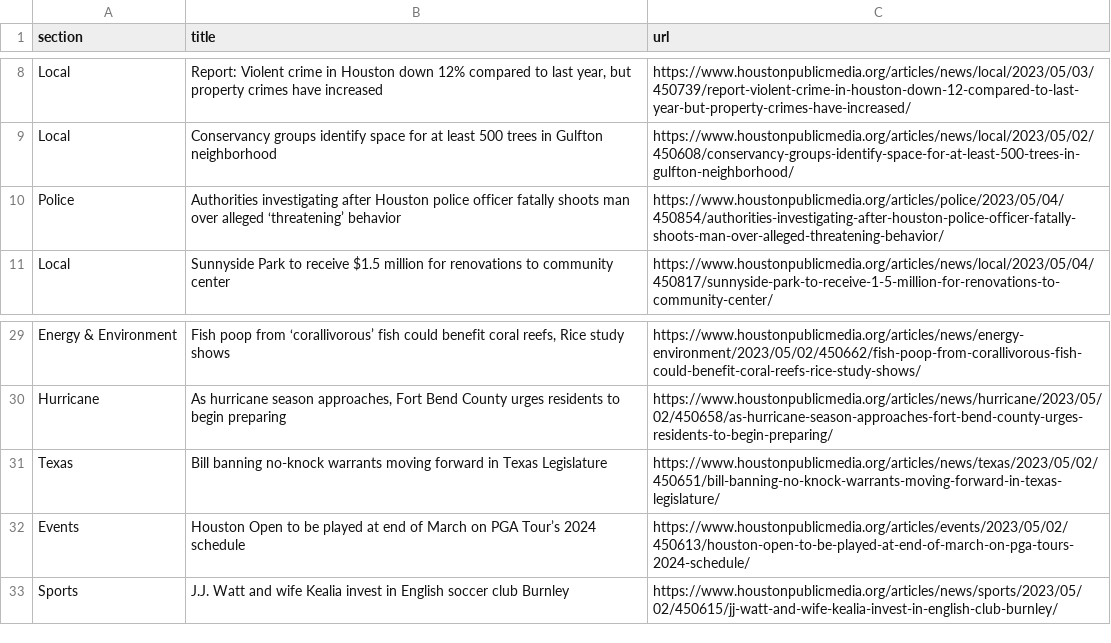
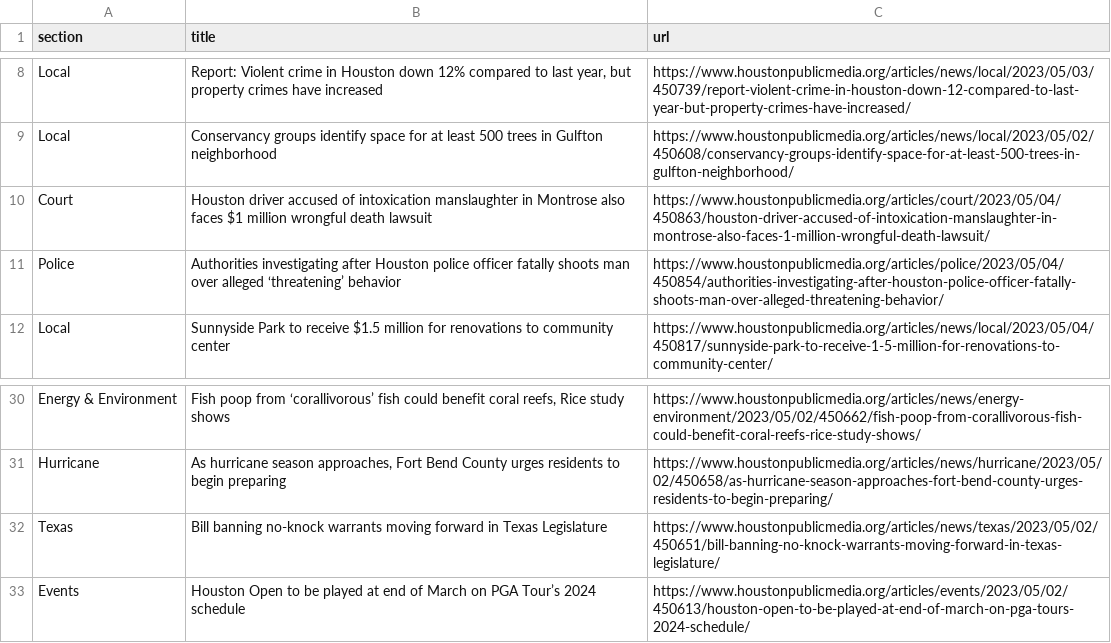
Before and after one commit to js5966/auto_run, a CSV file: npr.csv, drawn as a sheet; only a part is shown, gaps mark what is left out; removed rows and columns are numbered as before the commit, all else as after; the diff names each change by its address in the sheet, - before the commit and + after, or states it on an @@ line.

```diff
--- a/npr.csv
+++ b/npr.csv
+row 10: Court | Houston driver accused of intoxication manslaughter in Montrose also faces $1 million wrongful death lawsuit | https://www.houstonpublicmedia.org/articles/court/2023/05/04/450863/houston-driver-accused-of-intoxication-manslaughter-in-montrose-also-faces-1-million-wrongful-death-lawsuit/
-row 33: Sports | J.J. Watt and wife Kealia invest in English soccer club Burnley | https://www.houstonpublicmedia.org/articles/news/sports/2023/05/02/450615/jj-watt-and-wife-kealia-invest-in-english-club-burnley/
```
